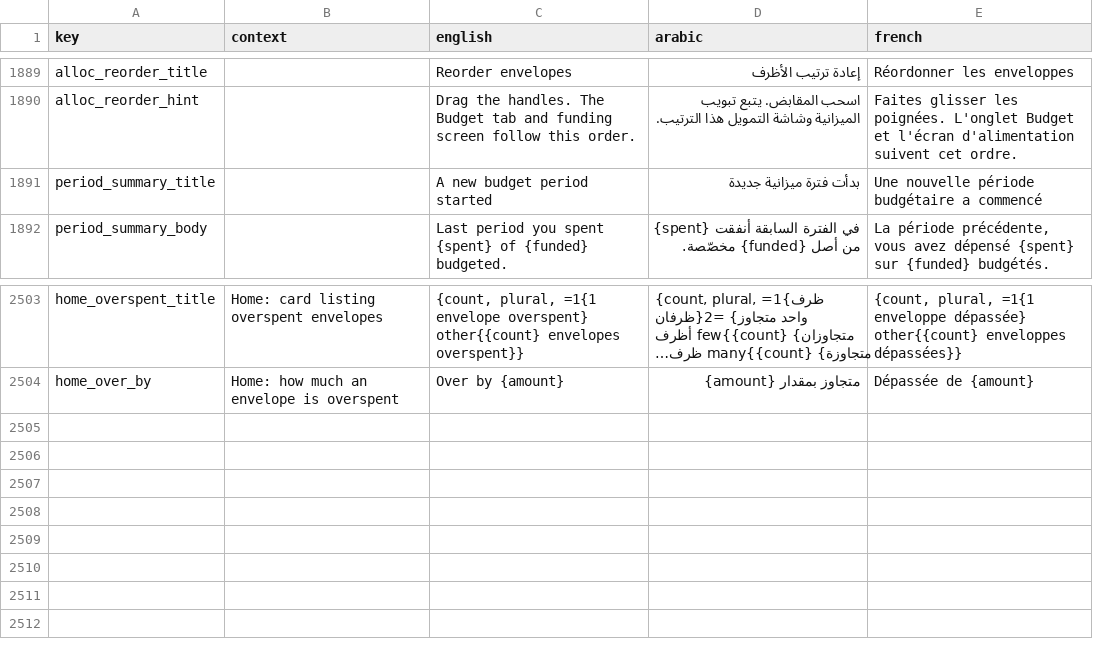
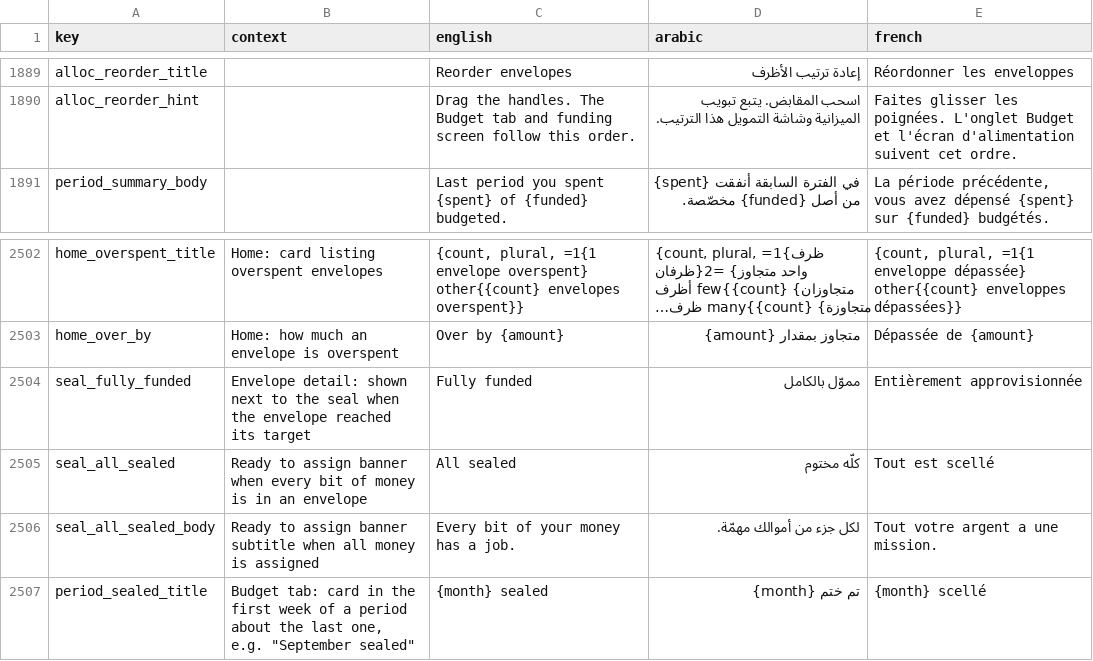
Before and after one commit to samerc/BudgetSeal, a CSV file: docs/i18n_strings.csv, drawn as a sheet; only a part is shown, gaps mark what is left out; long unchanged cells end in …; removed rows and columns are numbered as before the commit, all else as after; the diff names each change by its address in the sheet, - before the commit and + after, or states it on an @@ line.

```diff
--- a/docs/i18n_strings.csv
+++ b/docs/i18n_strings.csv
-row 1891: period_summary_title |  | A new budget period started | بدأت فترة ميزانية جديدة | Une nouvelle période budgétaire a commencé
+row 2504: seal_fully_funded | Envelope detail: shown next to the seal when the envelope reached its target | Fully funded | مموّل بالكامل | Entièrement approvisionnée
+row 2505: seal_all_sealed | Ready to assign banner when every bit of money is in an envelope | All sealed | كلّه مختوم | Tout est scellé
+row 2506: seal_all_sealed_body | Ready to assign banner subtitle when all money is assigned | Every bit of your money has a job. | لكل جزء من أموالك مهمّة. | Tout votre argent a une mission.
+row 2507: period_sealed_title | Budget tab: card in the first week of a period about the last one, e.g. "September sealed" | {month} sealed | تم ختم {month} | {month} scellé
```
Also changed, not shown: 20 other files.
